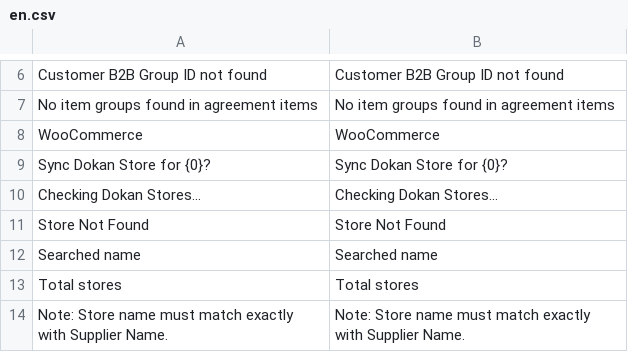
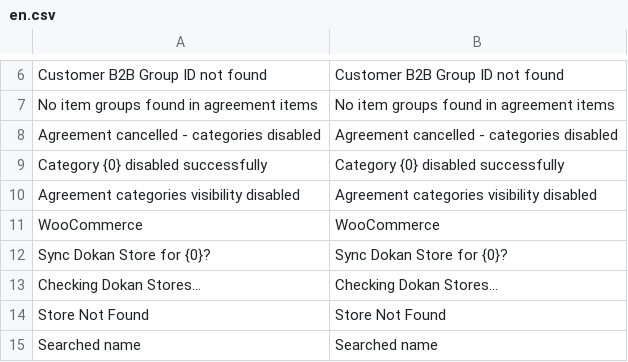
Before and after one commit to Junius-Soft/culinary_portal, a CSV file: culinary_portal/translations/en.csv, drawn as a sheet; only a part is shown, gaps mark what is left out; the shorter side is filled out with more unchanged rows; the diff names each change by its address in the sheet, - before the commit and + after, or states it on an @@ line.

```diff
--- a/culinary_portal/translations/en.csv
+++ b/culinary_portal/translations/en.csv
+row 8: Agreement cancelled - categories disabled | Agreement cancelled - categories disabled
+row 9: Category {0} disabled successfully | Category {0} disabled successfully
+row 10: Agreement categories visibility disabled | Agreement categories visibility disabled
```
Also changed, not shown: culinary_portal/translations/de.csv, culinary_portal/translations/tr.csv, 3 other files.
